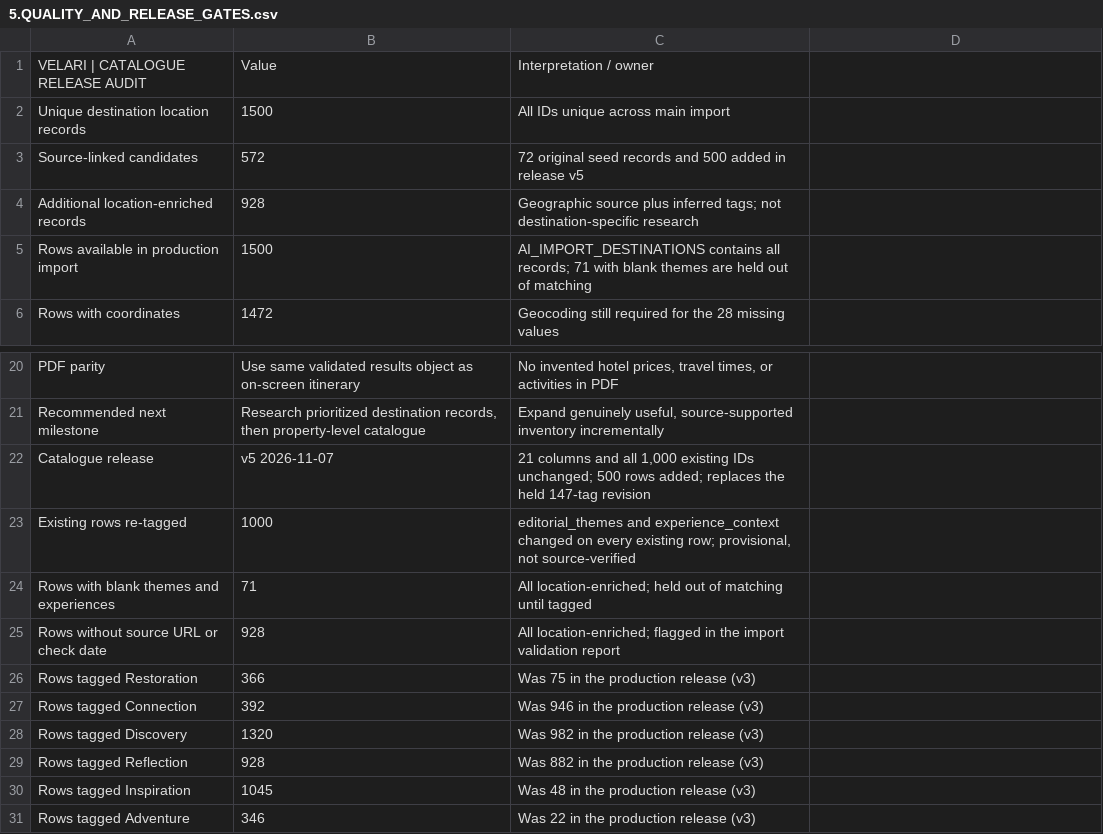
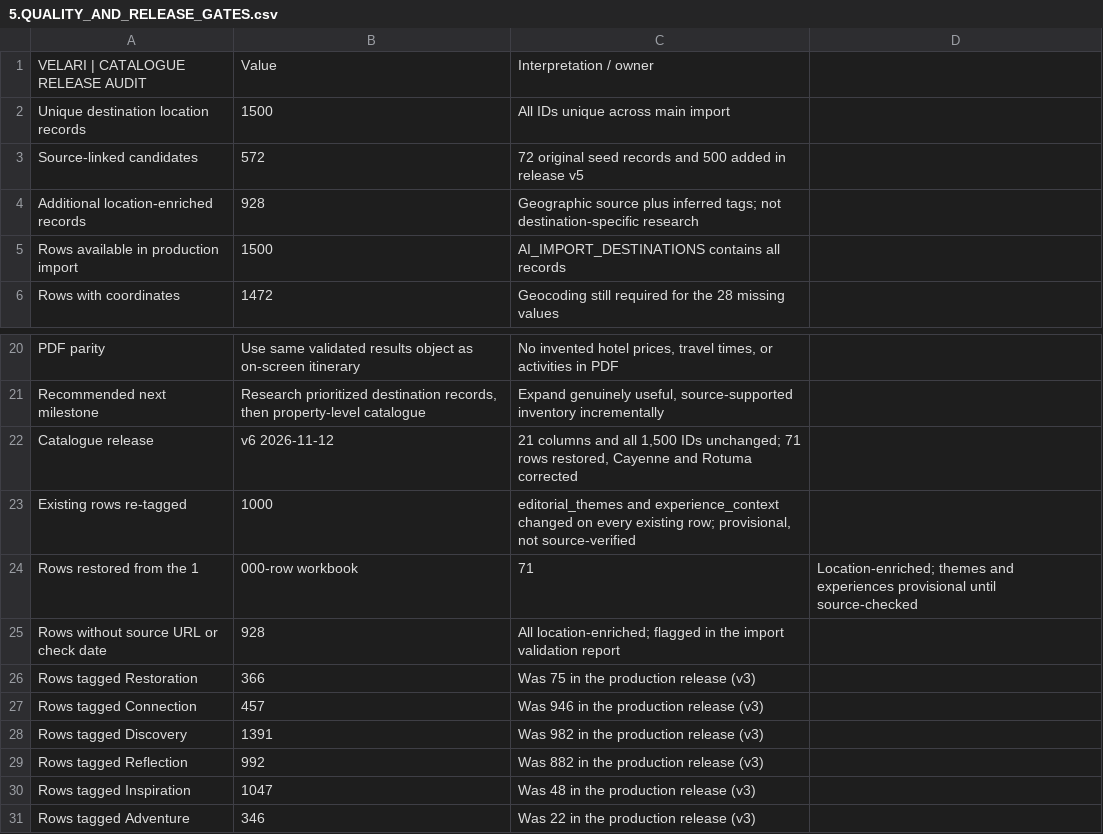
Before and after one commit to FSDTeam-SAA/arkeric88, a CSV file: data/5.QUALITY_AND_RELEASE_GATES.csv, drawn as a sheet; only a part is shown, gaps mark what is left out.

```diff
--- a/data/5.QUALITY_AND_RELEASE_GATES.csv
+++ b/data/5.QUALITY_AND_RELEASE_GATES.csv
@@ -4,3 +4,3 @@ Source-linked candidates,572,72 original seed records and 500 added in release v
 Additional location-enriched records,928,Geographic source plus inferred tags; not destination-specific research
-Rows available in production import,1500,AI_IMPORT_DESTINATIONS contains all records; 71 with blank themes are held out of matching
+Rows available in production import,1500,AI_IMPORT_DESTINATIONS contains all records
 Rows with coordinates,1472,Geocoding still required for the 28 missing values
@@ -21,11 +21,11 @@ PDF parity,Use same validated results object as on-screen itinerary,"No invented
 Recommended next milestone,"Research prioritized destination records, then property-level catalogue","Expand genuinely useful, source-supported inventory incrementally"
-Catalogue release,v5 2026-11-07,"21 columns and all 1,000 existing IDs unchanged; 500 rows added; replaces the held 147-tag revision"
+Catalogue release,v6 2026-11-12,"21 columns and all 1,500 IDs unchanged; 71 rows restored, Cayenne and Rotuma corrected"
 Existing rows re-tagged,1000,"editorial_themes and experience_context changed on every existing row; provisional, not source-verified"
-Rows with blank themes and experiences,71,All location-enriched; held out of matching until tagged
+Rows restored from the 1,000-row workbook,71,Location-enriched; themes and experiences provisional until source-checked
 Rows without source URL or check date,928,All location-enriched; flagged in the import validation report
 Rows tagged Restoration,366,Was 75 in the production release (v3)
-Rows tagged Connection,392,Was 946 in the production release (v3)
-Rows tagged Discovery,1320,Was 982 in the production release (v3)
-Rows tagged Reflection,928,Was 882 in the production release (v3)
-Rows tagged Inspiration,1045,Was 48 in the production release (v3)
+Rows tagged Connection,457,Was 946 in the production release (v3)
+Rows tagged Discovery,1391,Was 982 in the production release (v3)
+Rows tagged Reflection,992,Was 882 in the production release (v3)
+Rows tagged Inspiration,1047,Was 48 in the production release (v3)
 Rows tagged Adventure,346,Was 22 in the production release (v3)
```
Also changed, not shown: data/3. IMPORT_RULES.csv, 11 other files.
